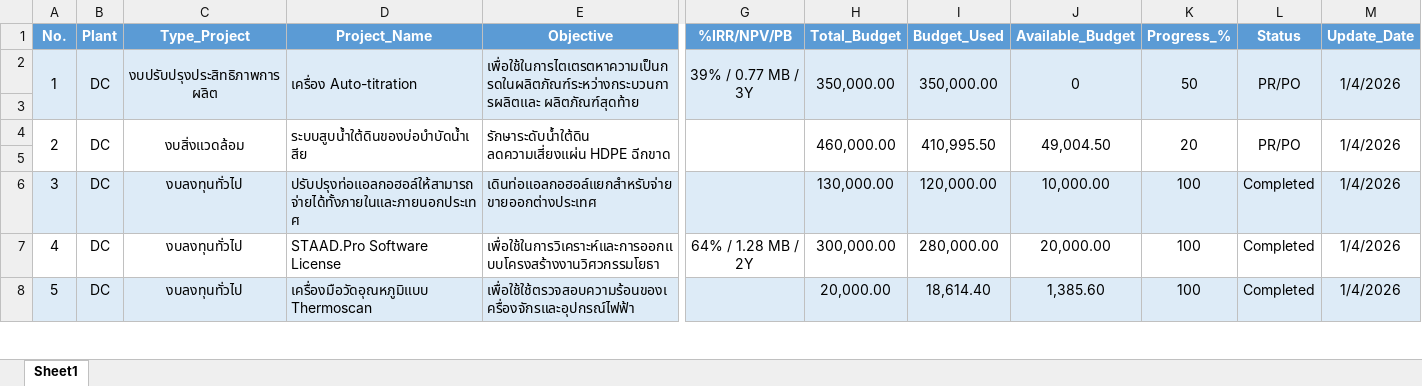
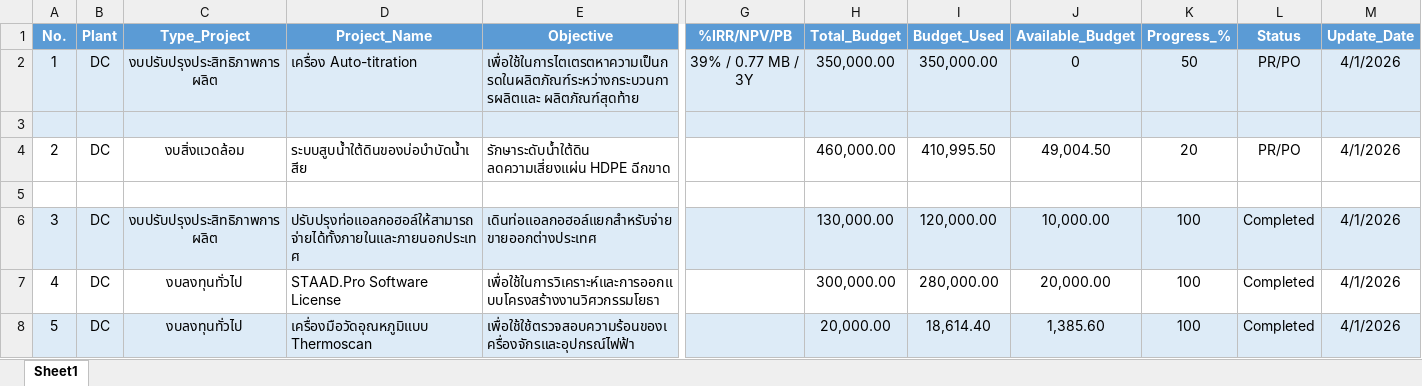
Before and after one commit to monwongwai-sys/investment_dashboard, an Excel workbook: Investment_Budget_69.xlsx, sheet Sheet1, drawn as a sheet; only a part is shown, gaps mark what is left out; values as stored, in another font and other column widths than the file's, no borders; removed rows and columns are numbered as before the commit, all else as after; the diff covers the shown part only; the diff names each change by its address in the sheet, - before the commit and + after, or states it on an @@ line.

Commit message:
Update Code 2/4/2026

```diff
--- a/Investment_Budget_69.xlsx (sheet Sheet1)
+++ b/Investment_Budget_69.xlsx (sheet Sheet1)
-A2:A3 merged
-B2:B3 merged
-C2:C3 merged
-D2:D3 merged
-E2:E3 merged
-G2:G3 merged
-H2:H3 merged
-I2:I3 merged
-J2:J3 merged
-K2:K3 merged
-L2:L3 merged
-M2 (Update_Date): 1/4/2026
+M2 (Update_Date): 4/1/2026
-M2:M3 merged
-A4:A5 merged
-B4:B5 merged
-C4:C5 merged
-D4:D5 merged
-E4:E5 merged
-G4:G5 merged
-H4:H5 merged
-I4:I5 merged
-J4:J5 merged
-K4:K5 merged
-L4:L5 merged
-M4 (Update_Date): 1/4/2026
+M4 (Update_Date): 4/1/2026
-M4:M5 merged
-C6 (Type_Project): งบลงทุนทั่วไป
+C6 (Type_Project): งบปรับปรุงประสิทธิภาพการผลิต
-M6:M8 (Update_Date): 1/4/2026
+M6:M8 (Update_Date): 4/1/2026
-G7 (%IRR/NPV/PB): 64% / 1.28 MB / 2Y
+G7 (%IRR/NPV/PB): (empty)
```
Also changed, not shown: 6 added rows, 1 removed row, 15 edited cells, cell formats, merged cells and row numbers in column A elsewhere in this sheet.
